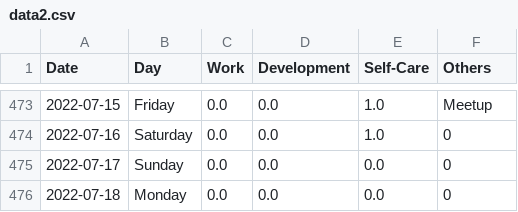
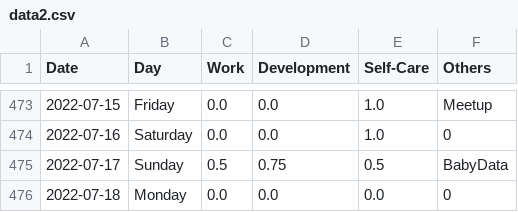
Before and after one commit to krystinli/Time_Management, a CSV file: data/data2.csv, drawn as a sheet; only a part is shown, gaps mark what is left out.

```diff
--- a/data/data2.csv
+++ b/data/data2.csv
@@ -474,3 +474,3 @@ Date,Day,Work,Development,Self-Care,Others
 2022-07-16,Saturday,0.0,0.0,1.0,0
-2022-07-17,Sunday,0.0,0.0,0.0,0
+2022-07-17,Sunday,0.5,0.75,0.5,BabyData
 2022-07-18,Monday,0.0,0.0,0.0,0
```
Also changed, not shown: 2 other files.
